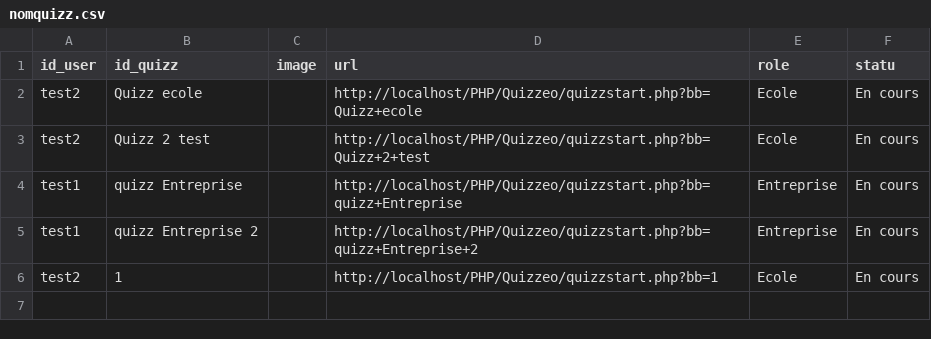
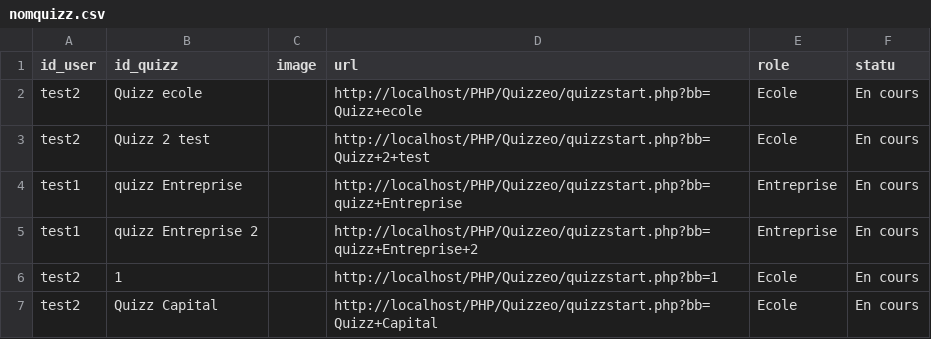
Before and after one commit to mimiranto/quizzeo, a CSV file: nomquizz.csv, drawn as a sheet.

```diff
--- a/nomquizz.csv
+++ b/nomquizz.csv
@@ -6 +6,2 @@ test1,"quizz Entreprise 2",,http://localhost/PHP/Quizzeo/quizzstart.php?bb=quizz
 test2,1,,http://localhost/PHP/Quizzeo/quizzstart.php?bb=1,Ecole,"En cours"
+test2,"Quizz Capital",,http://localhost/PHP/Quizzeo/quizzstart.php?bb=Quizz+Capital,Ecole,"En cours"
```
Also changed, not shown: log_login.csv, quizz.csv, 4 other files.
